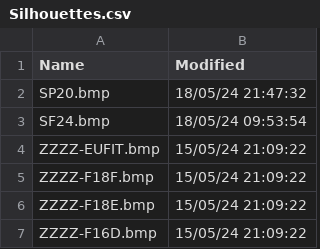
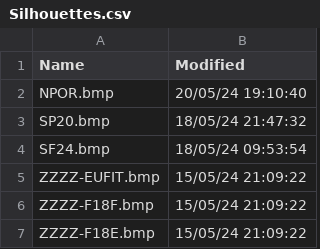
Before and after one commit to rikgale/VRSOperatorFlags, a CSV file: Silhouettes.csv, drawn as a sheet; only a part is shown; the shorter side is filled out with more unchanged rows.

```diff
--- a/Silhouettes.csv
+++ b/Silhouettes.csv
@@ -1,2 +1,3 @@
 Name,Modified
+NPOR.bmp,20/05/24 19:10:40
 SP20.bmp,18/05/24 21:47:32
```
Also changed, not shown: OperatorFlagsList.csv, 2 other files.
